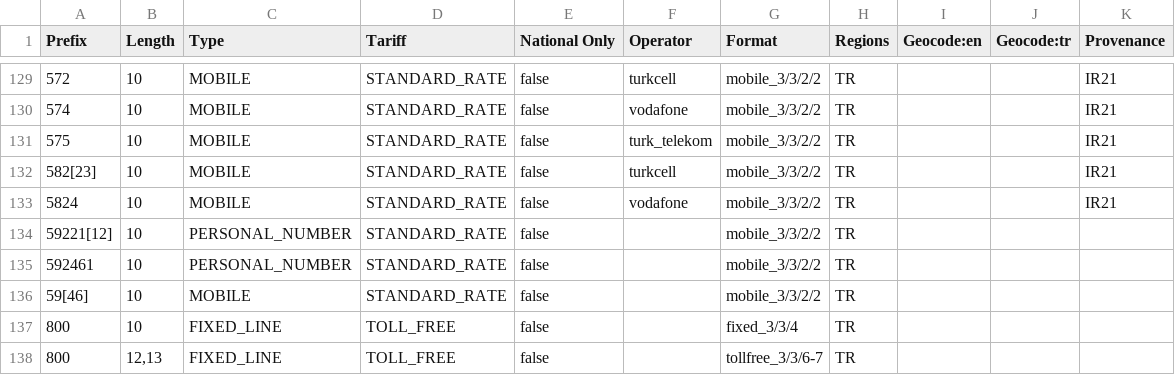
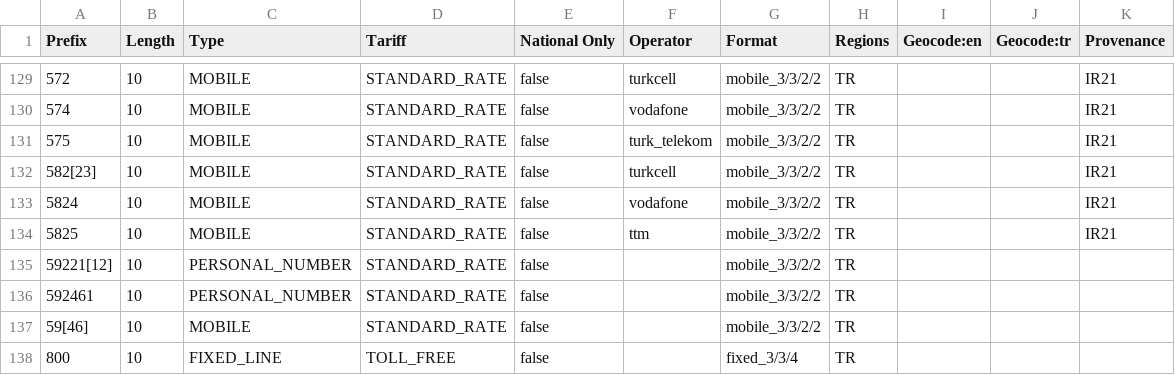
Before and after one commit to mukesh-capsitech/libphonenumber-csharp, a CSV file: resources/metadata/90/ranges.csv, drawn as a sheet; only a part is shown, gaps mark what is left out; the shorter side is filled out with more unchanged rows.

```diff
--- a/resources/metadata/90/ranges.csv
+++ b/resources/metadata/90/ranges.csv
@@ -133,2 +133,3 @@ Prefix           ; Length ; Type            ; Tariff        ; National Only ; Op
 5824             ; 10     ; MOBILE          ; STANDARD_RATE ; false         ; "vodafone"                           ; "mobile_3/3/2/2"   ; "TR"    ;                       ;                       ; IR21
+5825             ; 10     ; MOBILE          ; STANDARD_RATE ; false         ; "ttm"                                ; "mobile_3/3/2/2"   ; "TR"    ;                       ;                       ; IR21
 59221[12]        ; 10     ; PERSONAL_NUMBER ; STANDARD_RATE ; false         ;                                      ; "mobile_3/3/2/2"   ; "TR"
```
Also changed, not shown: resources/metadata/263/ranges.csv, resources/metadata/423/ranges.csv, 50 other files.
